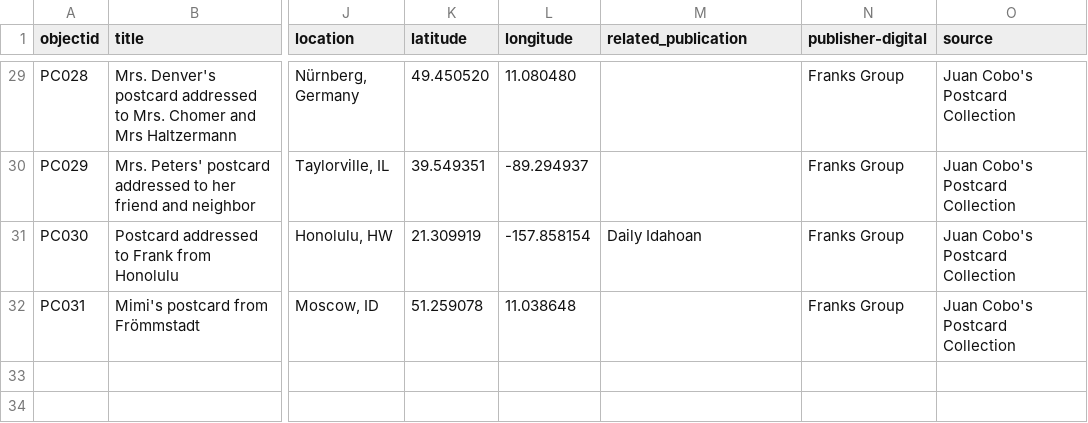
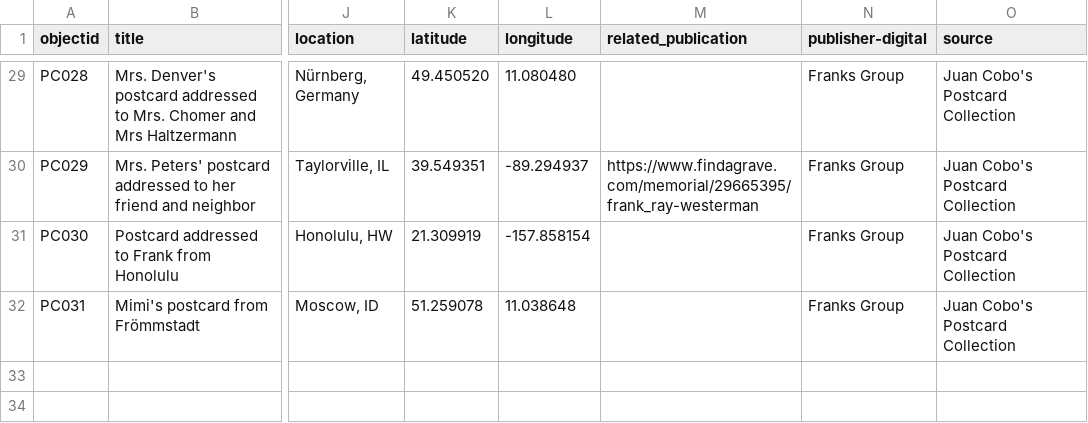
Before and after one commit to CamillaFalanesca/franksarchivejune, a CSV file: _data/franksarchive_metadata.csv, drawn as a sheet; only a part is shown, gaps mark what is left out; the diff covers the shown part only; the diff names each change by its address in the sheet, - before the commit and + after, or states it on an @@ line.

```diff
--- a/_data/franksarchive_metadata.csv
+++ b/_data/franksarchive_metadata.csv
-M30 (related_publication): (empty)
+M30 (related_publication): https://www.findagrave.com/memorial/29665395/frank_ray-westerman
-M31 (related_publication): Daily Idahoan
+M31 (related_publication): (empty)
```
Also changed, not shown: 28 edited cells elsewhere in this file.
